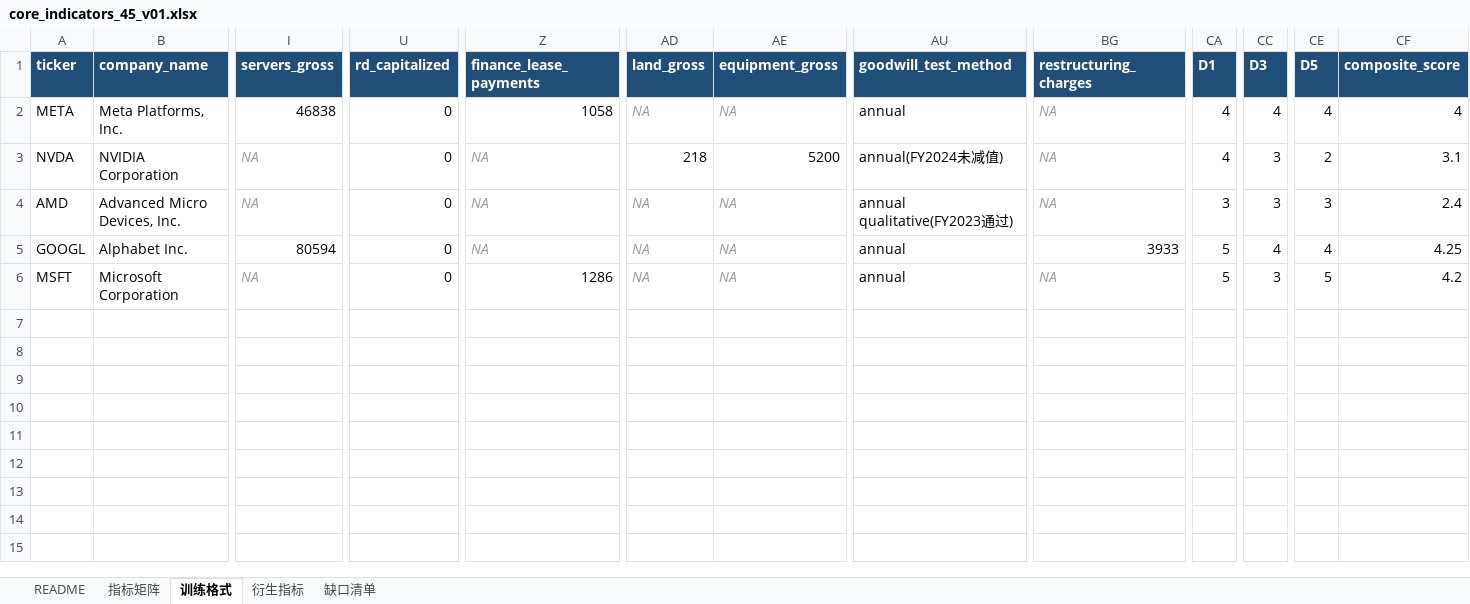
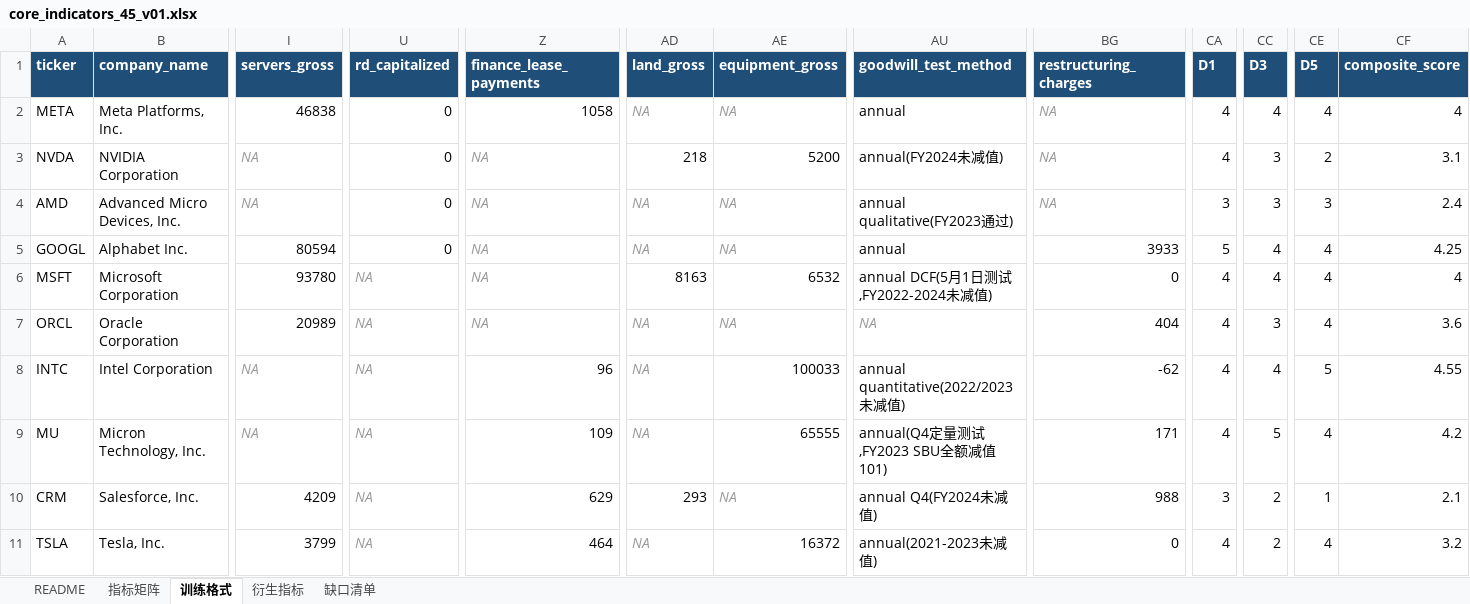
Before and after one commit to zhongyang-260714/depreciation-risk-detection, an Excel workbook: data/extracted/core_indicators_45_v01.xlsx, sheet 训练格式, drawn as a sheet; only a part is shown, gaps mark what is left out; values as stored, in another font and other column widths than the file's, no borders; rows hold the shown columns only; the diff names each change by its address in the sheet, - before the commit and + after, or states it on an @@ line.

Commit message:
Add 5 new annotations (ORCL/INTC/MU/CRM/TSLA) + re-annotate MSFT with standard schema; expand training set to 10 samples

```diff
--- a/data/extracted/core_indicators_45_v01.xlsx (sheet 训练格式)
+++ b/data/extracted/core_indicators_45_v01.xlsx (sheet 训练格式)
-I6 (servers_gross): NA
+I6 (servers_gross): 93780
@@ I6 italic: on → off, text colour: #999999 → black @@
-U6 (rd_capitalized): 0
+U6 (rd_capitalized): NA
@@ U6 italic: off → on, text colour: black → #999999 @@
-Z6 (finance_lease_payments): 1286
+Z6 (finance_lease_payments): NA
@@ Z6 italic: off → on, text colour: black → #999999 @@
-AD6 (land_gross): NA
+AD6 (land_gross): 8163
@@ AD6:AE6 italic: on → off, text colour: #999999 → black @@
-AE6 (equipment_gross): NA
+AE6 (equipment_gross): 6532
-AU6 (goodwill_test_method): annual
+AU6 (goodwill_test_method): annual DCF(5月1日测试,FY2022-2024未减值)
-BG6 (restructuring_charges): NA
+BG6 (restructuring_charges): 0
@@ BG6 italic: on → off, text colour: #999999 → black @@
-CA6 (D1): 5
+CA6 (D1): 4
-CC6 (D3): 3
+CC6 (D3): 4
-CE6 (D5): 5
+CE6 (D5): 4
-CF6 (composite_score): 4.2
+CF6 (composite_score): 4
+row 7: ORCL | Oracle Corporation | 20989 | NA | NA | NA | NA | NA | 404 | 4 | 3 | 4 | 3.6
+row 8: INTC | Intel Corporation | NA | NA | 96 | NA | 100033 | annual quantitative(2022/2023未减值) | -62 | 4 | 4 | 5 | 4.55
+row 9: MU | Micron Technology, Inc. | NA | NA | 109 | NA | 65555 | annual(Q4定量测试,FY2023 SBU全额减值101) | 171 | 4 | 5 | 4 | 4.2
+row 10: CRM | Salesforce, Inc. | 4209 | NA | 629 | 293 | NA | annual Q4(FY2024未减值) | 988 | 3 | 2 | 1 | 2.1
+row 11: TSLA | Tesla, Inc. | 3799 | NA | 464 | NA | 16372 | annual(2021-2023未减值) | 0 | 4 | 2 | 4 | 3.2
```
Also changed, not shown: sheet 缺口清单, sheet 指标矩阵, sheet 衍生指标, sheet README, 8 other files.
